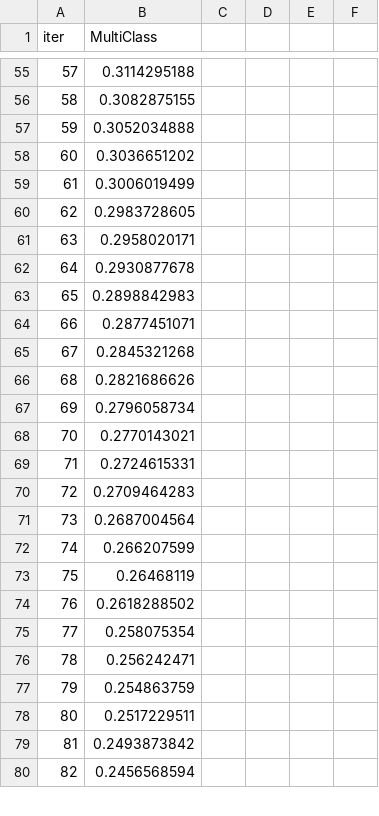
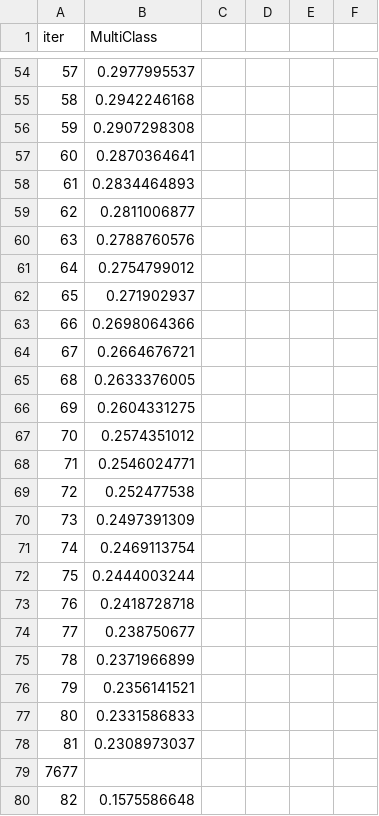
Before and after one commit to AhmedMGabl/geostress-ai, a TSV file: catboost_info/learn_error.tsv, drawn as a sheet; only a part is shown, gaps mark what is left out; the diff covers the shown part only.

```diff
--- a/catboost_info/learn_error.tsv
+++ b/catboost_info/learn_error.tsv
@@ -55,26 +54,27 @@ iter	MultiClass
-57	0.3114295188
-58	0.3082875155
-59	0.3052034888
-60	0.3036651202
-61	0.3006019499
-62	0.2983728605
-63	0.2958020171
-64	0.2930877678
-65	0.2898842983
-66	0.2877451071
-67	0.2845321268
-68	0.2821686626
-69	0.2796058734
-70	0.2770143021
-71	0.2724615331
-72	0.2709464283
-73	0.2687004564
-74	0.266207599
-75	0.26468119
-76	0.2618288502
-77	0.258075354
-78	0.256242471
-79	0.254863759
-80	0.2517229511
-81	0.2493873842
-82	0.2456568594
+57	0.2977995537
+58	0.2942246168
+59	0.2907298308
+60	0.2870364641
+61	0.2834464893
+62	0.2811006877
+63	0.2788760576
+64	0.2754799012
+65	0.271902937
+66	0.2698064366
+67	0.2664676721
+68	0.2633376005
+69	0.2604331275
+70	0.2574351012
+71	0.2546024771
+72	0.252477538
+73	0.2497391309
+74	0.2469113754
+75	0.2444003244
+76	0.2418728718
+77	0.238750677
+78	0.2371966899
+79	0.2356141521
+80	0.2331586833
+81	0.2308973037
+7677
+82	0.1575586648
```
Also changed, not shown: 7 added rows, 24 removed rows and 48 edited cells elsewhere in this file, catboost_info/time_left.tsv, 10 other files.
